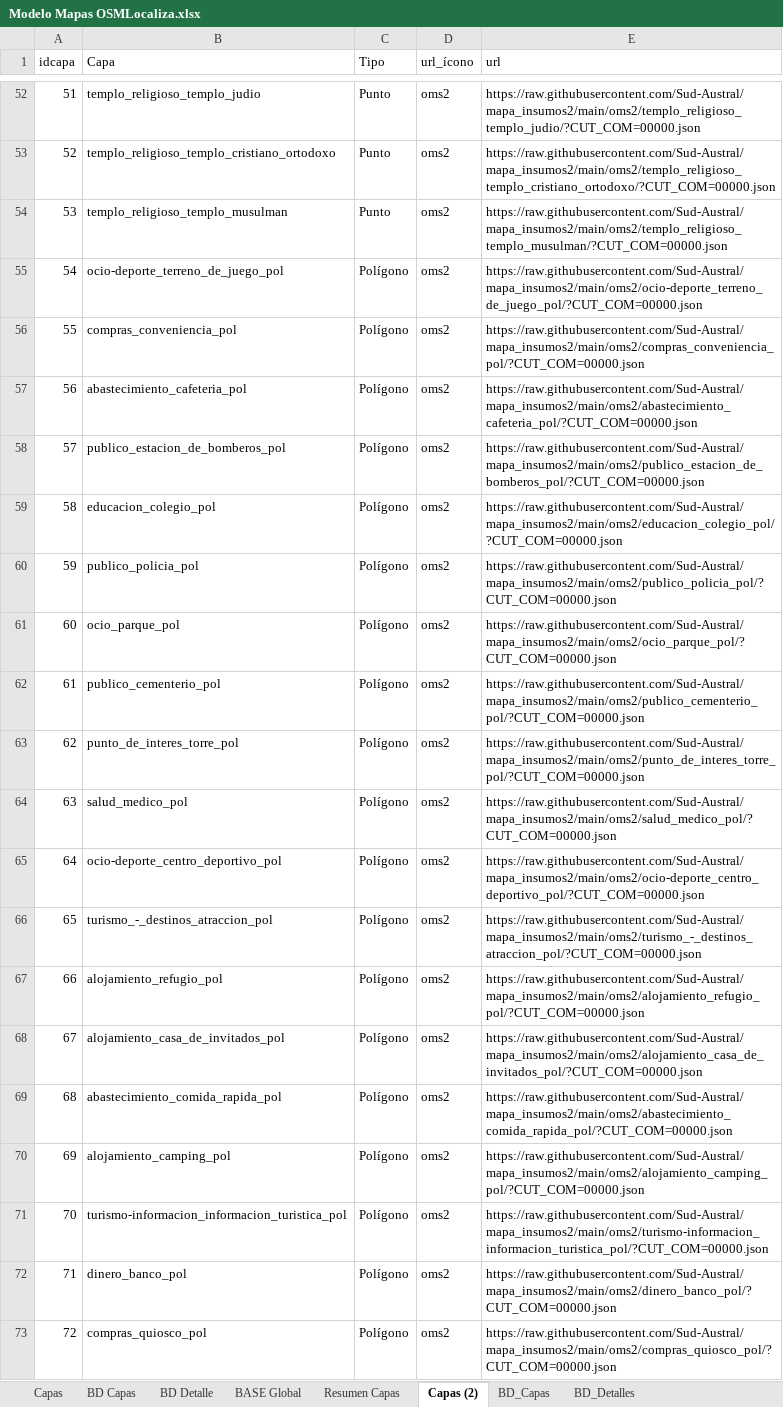
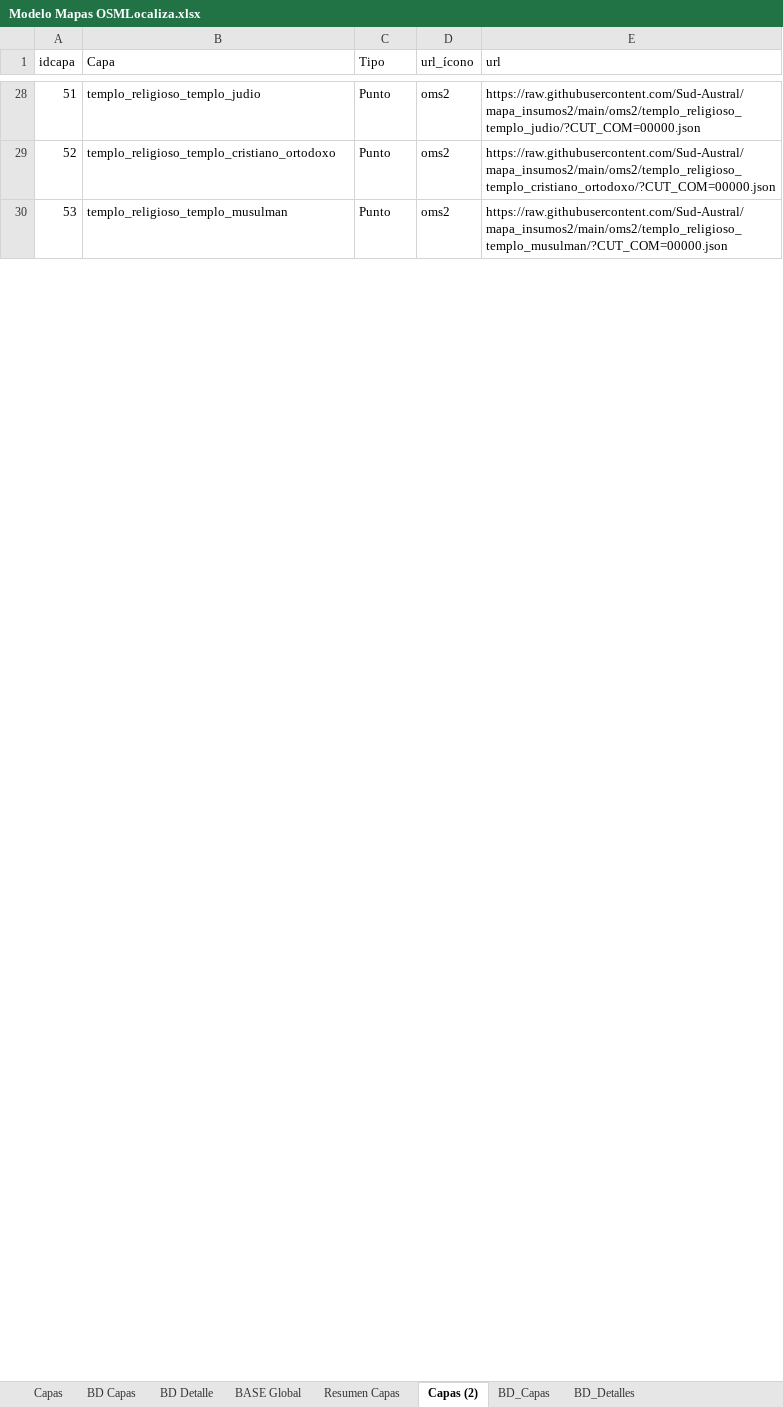
Before and after one commit to Sud-Austral/MAPA_RELEASE, an Excel workbook: origenes/Modelo Mapas OSMLocaliza.xlsx, sheet Capas (2), drawn as a sheet; only a part is shown, gaps mark what is left out; values as stored, in another font and other column widths than the file's, no borders; table styles not drawn; the diff covers the shown part only; the diff names each change by its address in the sheet, - before the commit and + after, or states it on an @@ line.

Commit message:
Update Modelo Mapas OSMLocaliza.xlsx

```diff
--- a/origenes/Modelo Mapas OSMLocaliza.xlsx (sheet Capas (2))
+++ b/origenes/Modelo Mapas OSMLocaliza.xlsx (sheet Capas (2))
-row 55: 54 | ocio-deporte_terreno_de_juego_pol | Polígono | oms2 | https://raw.githubusercontent.com/Sud-Austral/mapa_insumos2/main/oms2/ocio-deporte_terreno_de_juego_pol/?CUT_COM=00000.json
-row 56: 55 | compras_conveniencia_pol | Polígono | oms2 | https://raw.githubusercontent.com/Sud-Austral/mapa_insumos2/main/oms2/compras_conveniencia_pol/?CUT_COM=00000.json
-row 57: 56 | abastecimiento_cafeteria_pol | Polígono | oms2 | https://raw.githubusercontent.com/Sud-Austral/mapa_insumos2/main/oms2/abastecimiento_cafeteria_pol/?CUT_COM=00000.json
-row 58: 57 | publico_estacion_de_bomberos_pol | Polígono | oms2 | https://raw.githubusercontent.com/Sud-Austral/mapa_insumos2/main/oms2/publico_estacion_de_bomberos_pol/?CUT_COM=00000.json
-row 59: 58 | educacion_colegio_pol | Polígono | oms2 | https://raw.githubusercontent.com/Sud-Austral/mapa_insumos2/main/oms2/educacion_colegio_pol/?CUT_COM=00000.json
-row 60: 59 | publico_policia_pol | Polígono | oms2 | https://raw.githubusercontent.com/Sud-Austral/mapa_insumos2/main/oms2/publico_policia_pol/?CUT_COM=00000.json
-row 61: 60 | ocio_parque_pol | Polígono | oms2 | https://raw.githubusercontent.com/Sud-Austral/mapa_insumos2/main/oms2/ocio_parque_pol/?CUT_COM=00000.json
-row 62: 61 | publico_cementerio_pol | Polígono | oms2 | https://raw.githubusercontent.com/Sud-Austral/mapa_insumos2/main/oms2/publico_cementerio_pol/?CUT_COM=00000.json
-row 63: 62 | punto_de_interes_torre_pol | Polígono | oms2 | https://raw.githubusercontent.com/Sud-Austral/mapa_insumos2/main/oms2/punto_de_interes_torre_pol/?CUT_COM=00000.json
-row 64: 63 | salud_medico_pol | Polígono | oms2 | https://raw.githubusercontent.com/Sud-Austral/mapa_insumos2/main/oms2/salud_medico_pol/?CUT_COM=00000.json
-row 65: 64 | ocio-deporte_centro_deportivo_pol | Polígono | oms2 | https://raw.githubusercontent.com/Sud-Austral/mapa_insumos2/main/oms2/ocio-deporte_centro_deportivo_pol/?CUT_COM=00000.json
-row 66: 65 | turismo_-_destinos_atraccion_pol | Polígono | oms2 | https://raw.githubusercontent.com/Sud-Austral/mapa_insumos2/main/oms2/turismo_-_destinos_atraccion_pol/?CUT_COM=00000.json
-row 67: 66 | alojamiento_refugio_pol | Polígono | oms2 | https://raw.githubusercontent.com/Sud-Austral/mapa_insumos2/main/oms2/alojamiento_refugio_pol/?CUT_COM=00000.json
-row 68: 67 | alojamiento_casa_de_invitados_pol | Polígono | oms2 | https://raw.githubusercontent.com/Sud-Austral/mapa_insumos2/main/oms2/alojamiento_casa_de_invitados_pol/?CUT_COM=00000.json
-row 69: 68 | abastecimiento_comida_rapida_pol | Polígono | oms2 | https://raw.githubusercontent.com/Sud-Austral/mapa_insumos2/main/oms2/abastecimiento_comida_rapida_pol/?CUT_COM=00000.json
-row 70: 69 | alojamiento_camping_pol | Polígono | oms2 | https://raw.githubusercontent.com/Sud-Austral/mapa_insumos2/main/oms2/alojamiento_camping_pol/?CUT_COM=00000.json
-row 71: 70 | turismo-informacion_informacion_turistica_pol | Polígono | oms2 | https://raw.githubusercontent.com/Sud-Austral/mapa_insumos2/main/oms2/turismo-informacion_informacion_turistica_pol/?CUT_COM=00000.json
-row 72: 71 | dinero_banco_pol | Polígono | oms2 | https://raw.githubusercontent.com/Sud-Austral/mapa_insumos2/main/oms2/dinero_banco_pol/?CUT_COM=00000.json
-row 73: 72 | compras_quiosco_pol | Polígono | oms2 | https://raw.githubusercontent.com/Sud-Austral/mapa_insumos2/main/oms2/compras_quiosco_pol/?CUT_COM=00000.json
```
Also changed, not shown: 192 removed rows elsewhere in this sheet, sheet Capas, formulas that keep their value.
